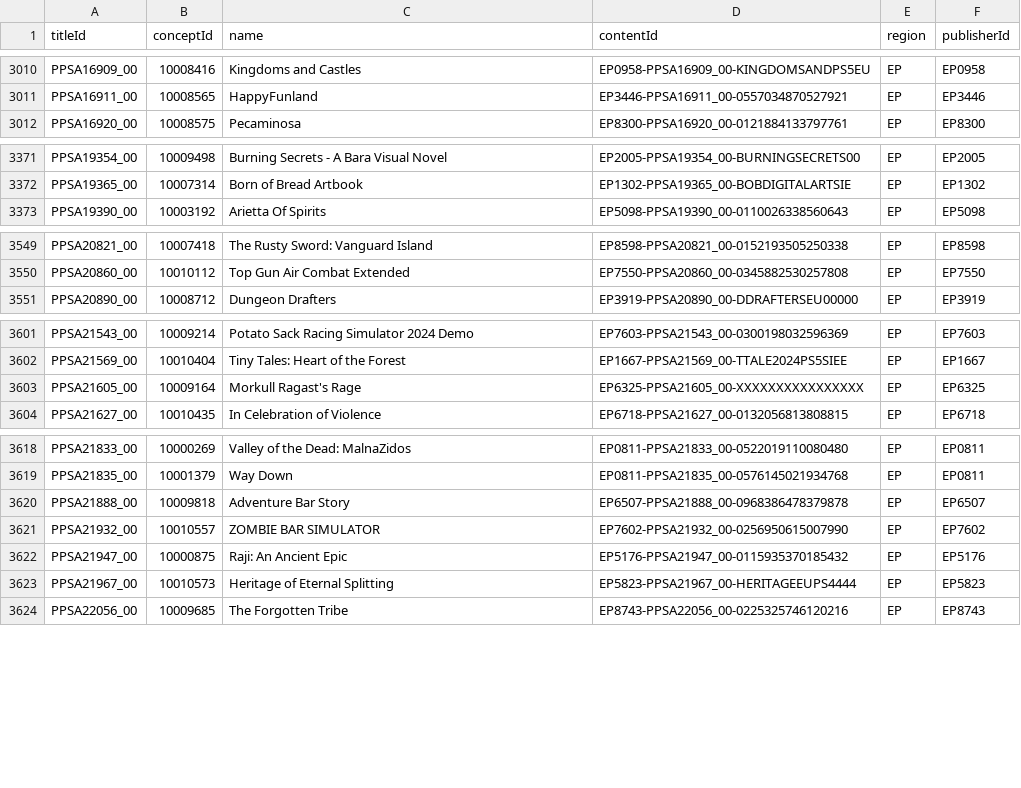
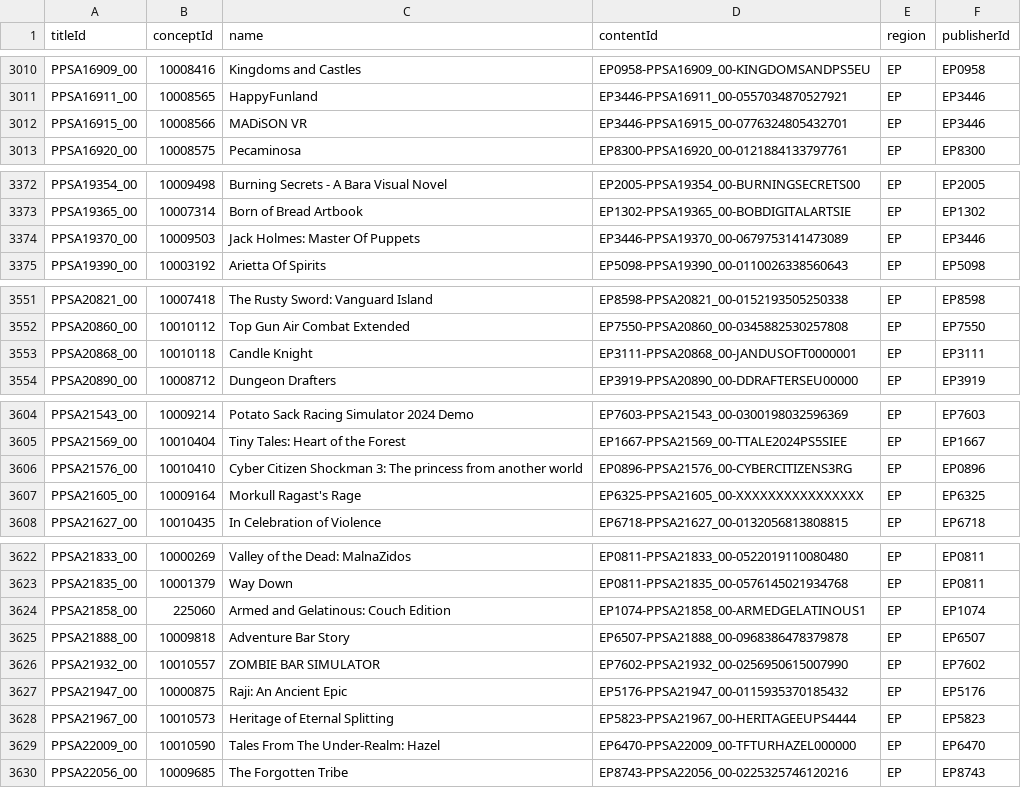
Before and after one commit to andshrew/PlayStation-Titles, a TSV file: Region/Europe/PS5_EP_Titles.tsv, drawn as a sheet; only a part is shown, gaps mark what is left out; the diff covers the shown part only; the diff names each change by its address in the sheet, - before the commit and + after, or states it on an @@ line.

```diff
--- a/Region/Europe/PS5_EP_Titles.tsv
+++ b/Region/Europe/PS5_EP_Titles.tsv
+row 3012: PPSA16915_00 | 10008566 | MADiSON VR | EP3446-PPSA16915_00-0776324805432701 | EP | EP3446
+row 3374: PPSA19370_00 | 10009503 | Jack Holmes: Master Of Puppets | EP3446-PPSA19370_00-0679753141473089 | EP | EP3446
+row 3553: PPSA20868_00 | 10010118 | Candle Knight | EP3111-PPSA20868_00-JANDUSOFT0000001 | EP | EP3111
+row 3606: PPSA21576_00 | 10010410 | Cyber Citizen Shockman 3: The princess from another world | EP0896-PPSA21576_00-CYBERCITIZENS3RG | EP | EP0896
+row 3624: PPSA21858_00 | 225060 | Armed and Gelatinous: Couch Edition | EP1074-PPSA21858_00-ARMEDGELATINOUS1 | EP | EP1074
+row 3629: PPSA22009_00 | 10010590 | Tales From The Under-Realm: Hazel | EP6470-PPSA22009_00-TFTURHAZEL000000 | EP | EP6470
```
Also changed, not shown: 1 added row and 4 edited cells elsewhere in this file, PS5_Titles.tsv, PS5_Titles_by_Concept.tsv, 32 other files.
